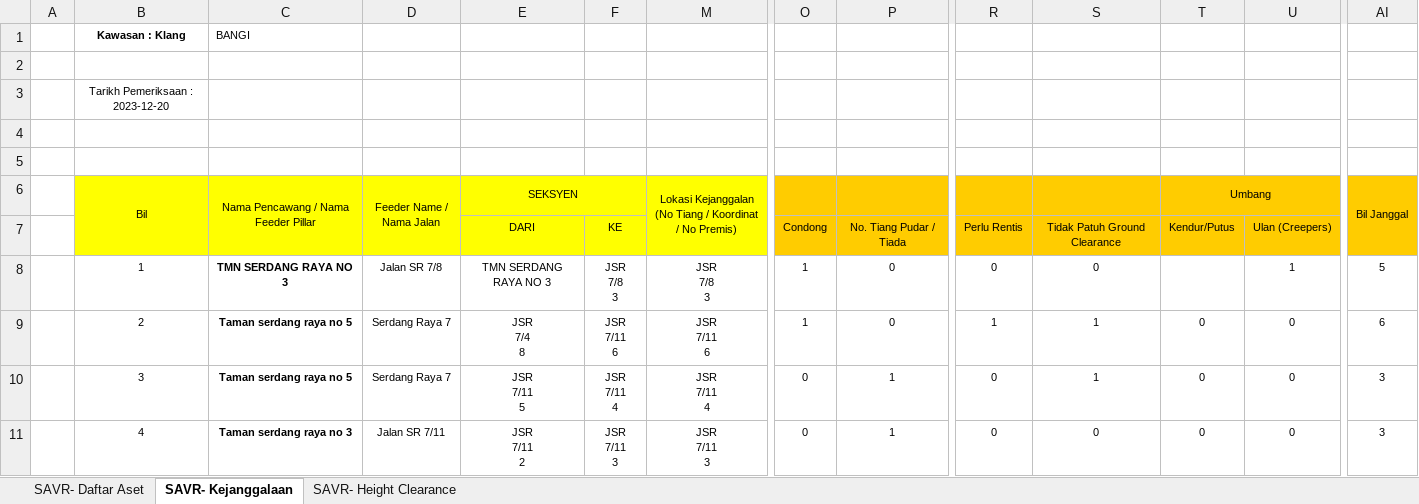
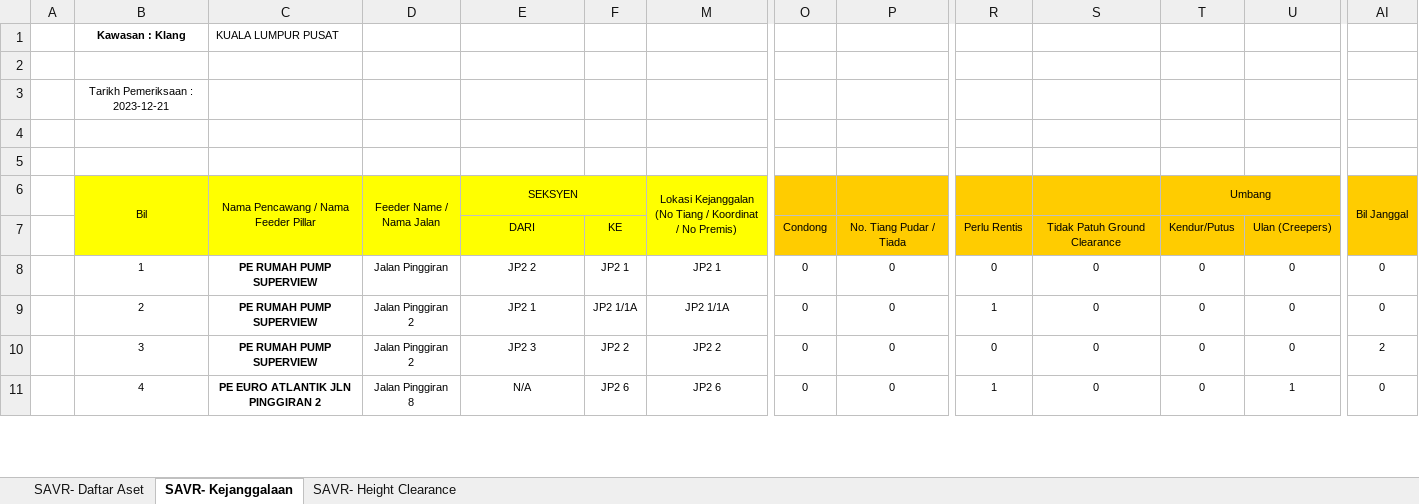
Before and after one commit to arehman5110/apks, an Excel workbook: public/assets/updated-excels/qr-tiang-talian.xlsx, sheet SAVR- Kejanggalaan, drawn as a sheet; only a part is shown, gaps mark what is left out; values as stored, in another font and other column widths than the file's, no borders; ↵ is a line break in a cell; the diff covers the shown part only; the diff names each change by its address in the sheet, - before the commit and + after, or states it on an @@ line.

```diff
--- a/public/assets/updated-excels/qr-tiang-talian.xlsx (sheet SAVR- Kejanggalaan)
+++ b/public/assets/updated-excels/qr-tiang-talian.xlsx (sheet SAVR- Kejanggalaan)
-C1: BANGI
+C1: KUALA LUMPUR PUSAT
-B3 (Bil): Tarikh Pemeriksaan : 2023-12-20
+B3 (Bil): Tarikh Pemeriksaan : 2023-12-21
-C8: TMN SERDANG RAYA NO 3
+C8: PE RUMAH PUMP SUPERVIEW
-D8 (Feeder Name / Nama Jalan): Jalan SR 7/8
+D8 (Feeder Name / Nama Jalan): Jalan Pinggiran
-E8 (SEKSYEN): TMN SERDANG RAYA NO 3
+E8 (SEKSYEN): JP2 2
-F8: JSR ↵ 7/8 ↵ 3
+F8: JP2 1
-M8: JSR ↵ 7/8 ↵ 3
+M8: JP2 1
-O8:O9: 1
+O8:O9: 0
-T8 (Umbang): (empty)
+T8 (Umbang): 0
-U8: 1
+U8: 0
-AI8 (Bil Janggal): 5
+AI8 (Bil Janggal): 0
-C9:C10: Taman serdang raya no 5
+C9:C10: PE RUMAH PUMP SUPERVIEW
-D9:D10 (Feeder Name / Nama Jalan): Serdang Raya 7
+D9:D10 (Feeder Name / Nama Jalan): Jalan Pinggiran 2
-E9 (SEKSYEN): JSR ↵ 7/4 ↵ 8
+E9 (SEKSYEN): JP2 1
-F9: JSR ↵ 7/11 ↵ 6
+F9: JP2 1/1A
-M9: JSR ↵ 7/11 ↵ 6
+M9: JP2 1/1A
-S9:S10: 1
+S9:S10: 0
-AI9 (Bil Janggal): 6
+AI9 (Bil Janggal): 0
-E10 (SEKSYEN): JSR ↵ 7/11 ↵ 5
+E10 (SEKSYEN): JP2 3
-F10: JSR ↵ 7/11 ↵ 4
+F10: JP2 2
-M10: JSR ↵ 7/11 ↵ 4
+M10: JP2 2
-P10:P11: 1
+P10:P11: 0
-AI10 (Bil Janggal): 3
+AI10 (Bil Janggal): 2
-C11: Taman serdang raya no 3
+C11: PE EURO ATLANTIK JLN PINGGIRAN 2
-D11 (Feeder Name / Nama Jalan): Jalan SR 7/11
+D11 (Feeder Name / Nama Jalan): Jalan Pinggiran 8
-E11 (SEKSYEN): JSR ↵ 7/11 ↵ 2
+E11 (SEKSYEN): N/A
-F11: JSR ↵ 7/11 ↵ 3
+F11: JP2 6
-M11: JSR ↵ 7/11 ↵ 3
+M11: JP2 6
-R11: 0
+R11: 1
-U11: 0
+U11: 1
-AI11 (Bil Janggal): 3
+AI11 (Bil Janggal): 0
```
Also changed, not shown: 20 added rows, 45 removed rows and 43 edited cells elsewhere in this sheet, sheet SAVR- Height Clearance, sheet SAVR- Daftar Aset, 1 other file.
